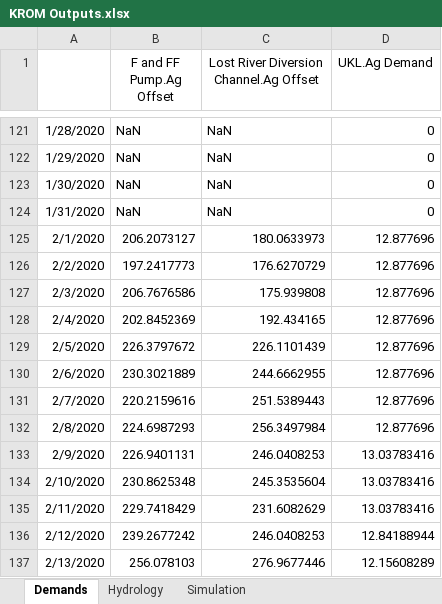
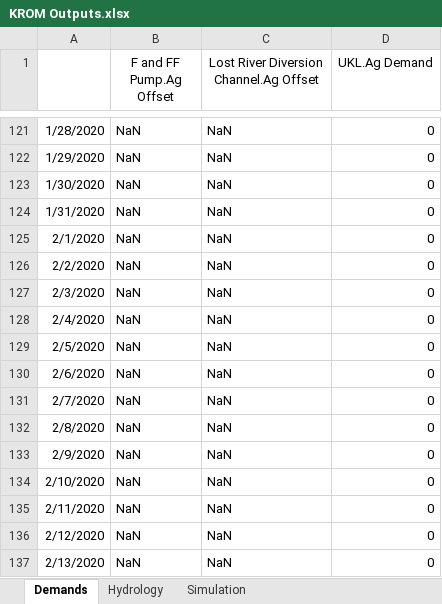
Before and after one commit to usbr/KPOM, an Excel workbook: Testing/KROM Outputs.xlsx, sheet Demands, drawn as a sheet; only a part is shown, gaps mark what is left out; values as stored, in another font and other column widths than the file's, no borders; the diff covers the shown part only; the diff names each change by its address in the sheet, - before the commit and + after, or states it on an @@ line.

```diff
--- a/Testing/KROM Outputs.xlsx (sheet Demands)
+++ b/Testing/KROM Outputs.xlsx (sheet Demands)
-B125 (F and FF Pump.Ag Offset): 206.2073127
+B125 (F and FF Pump.Ag Offset): NaN
-C125: 180.0633973
+C125: NaN
-D125:D132 (UKL.Ag Demand): 12.877696
+D125:D132 (UKL.Ag Demand): 0
-B126 (F and FF Pump.Ag Offset): 197.2417773
+B126 (F and FF Pump.Ag Offset): NaN
-C126: 176.6270729
+C126: NaN
-B127 (F and FF Pump.Ag Offset): 206.7676586
+B127 (F and FF Pump.Ag Offset): NaN
-C127: 175.939808
+C127: NaN
-B128 (F and FF Pump.Ag Offset): 202.8452369
+B128 (F and FF Pump.Ag Offset): NaN
-C128: 192.434165
+C128: NaN
-B129 (F and FF Pump.Ag Offset): 226.3797672
+B129 (F and FF Pump.Ag Offset): NaN
-C129: 226.1101439
+C129: NaN
-B130 (F and FF Pump.Ag Offset): 230.3021889
+B130 (F and FF Pump.Ag Offset): NaN
-C130: 244.6662955
+C130: NaN
-B131 (F and FF Pump.Ag Offset): 220.2159616
+B131 (F and FF Pump.Ag Offset): NaN
-C131: 251.5389443
+C131: NaN
-B132 (F and FF Pump.Ag Offset): 224.6987293
+B132 (F and FF Pump.Ag Offset): NaN
-C132: 256.3497984
+C132: NaN
-B133 (F and FF Pump.Ag Offset): 226.9401131
+B133 (F and FF Pump.Ag Offset): NaN
-C133: 246.0408253
+C133: NaN
-D133:D135 (UKL.Ag Demand): 13.03783416
+D133:D135 (UKL.Ag Demand): 0
-B134 (F and FF Pump.Ag Offset): 230.8625348
+B134 (F and FF Pump.Ag Offset): NaN
-C134: 245.3535604
+C134: NaN
-B135 (F and FF Pump.Ag Offset): 229.7418429
+B135 (F and FF Pump.Ag Offset): NaN
-C135: 231.6082629
+C135: NaN
-B136 (F and FF Pump.Ag Offset): 239.2677242
+B136 (F and FF Pump.Ag Offset): NaN
-C136: 246.0408253
+C136: NaN
-D136 (UKL.Ag Demand): 12.84188944
+D136 (UKL.Ag Demand): 0
-B137 (F and FF Pump.Ag Offset): 256.078103
+B137 (F and FF Pump.Ag Offset): NaN
-C137: 276.9677446
+C137: NaN
-D137 (UKL.Ag Demand): 12.15608289
+D137 (UKL.Ag Demand): 0
```
Also changed, not shown: 265 edited cells elsewhere in this sheet, sheet Simulation, sheet Hydrology, 4 other files.
